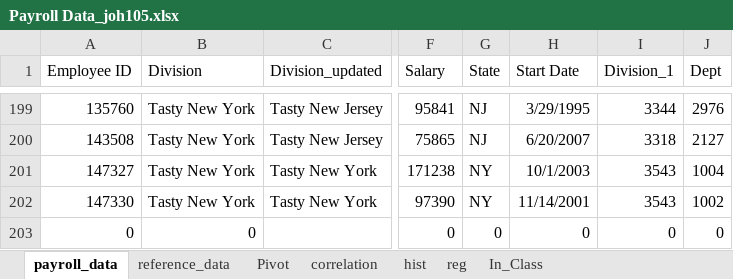
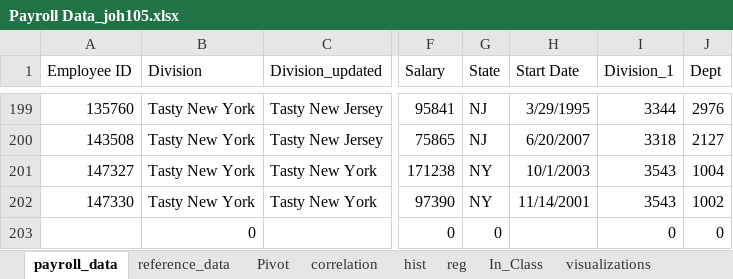
Before and after one commit to Professor-Hunt/ACC3053, an Excel workbook: docs/data/Payroll Data_joh105.xlsx, sheet payroll_data, drawn as a sheet; only a part is shown, gaps mark what is left out; values as stored, in another font and other column widths than the file's, no borders; table styles not drawn; the diff names each change by its address in the sheet, - before the commit and + after, or states it on an @@ line.

```diff
--- a/docs/data/Payroll Data_joh105.xlsx (sheet payroll_data)
+++ b/docs/data/Payroll Data_joh105.xlsx (sheet payroll_data)
+sheet tab: visualizations
-A203 (Employee ID): 0
+A203 (Employee ID): (empty)
-H203 (Start Date): 0
+H203 (Start Date): (empty)
```
Also changed, not shown: sheet In_Class, hidden cells, charts or pictures, data/Payroll Data_joh105.xlsx, 43 other files.
